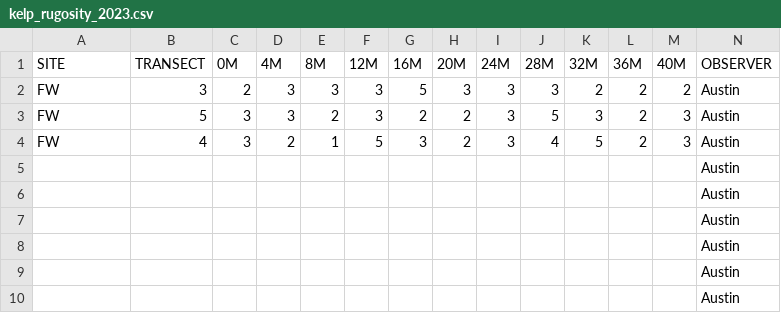
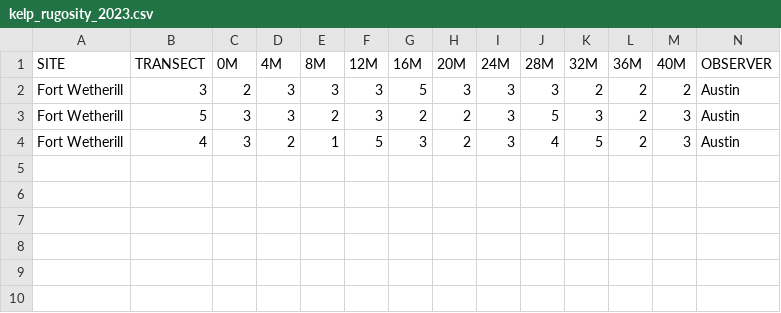
Before and after one commit to daniellembecker/RI_Kelp_TimeSeries, a CSV file: data/kelp_timeseries_data/kelp_rugosity_2023.csv, drawn as a sheet.

```diff
--- a/data/kelp_timeseries_data/kelp_rugosity_2023.csv
+++ b/data/kelp_timeseries_data/kelp_rugosity_2023.csv
@@ -1,10 +1,4 @@
 SITE,TRANSECT,0M,4M,8M,12M,16M,20M,24M,28M,32M,36M,40M,OBSERVER
-FW,3,2,3,3,3,5,3,3,3,2,2,2,Austin
-FW,5,3,3,2,3,2,2,3,5,3,2,3,Austin
-FW,4,3,2,1,5,3,2,3,4,5,2,3,Austin
-,,,,,,,,,,,,,Austin
-,,,,,,,,,,,,,Austin
-,,,,,,,,,,,,,Austin
-,,,,,,,,,,,,,Austin
-,,,,,,,,,,,,,Austin
-,,,,,,,,,,,,,Austin
+Fort Wetherill,3,2,3,3,3,5,3,3,3,2,2,2,Austin
+Fort Wetherill,5,3,3,2,3,2,2,3,5,3,2,3,Austin
+Fort Wetherill,4,3,2,1,5,3,2,3,4,5,2,3,Austin
```
Also changed, not shown: data/species_code_metadata.csv, output/cleaned_data/rugosity.data.clean.csv, 17 other files.
